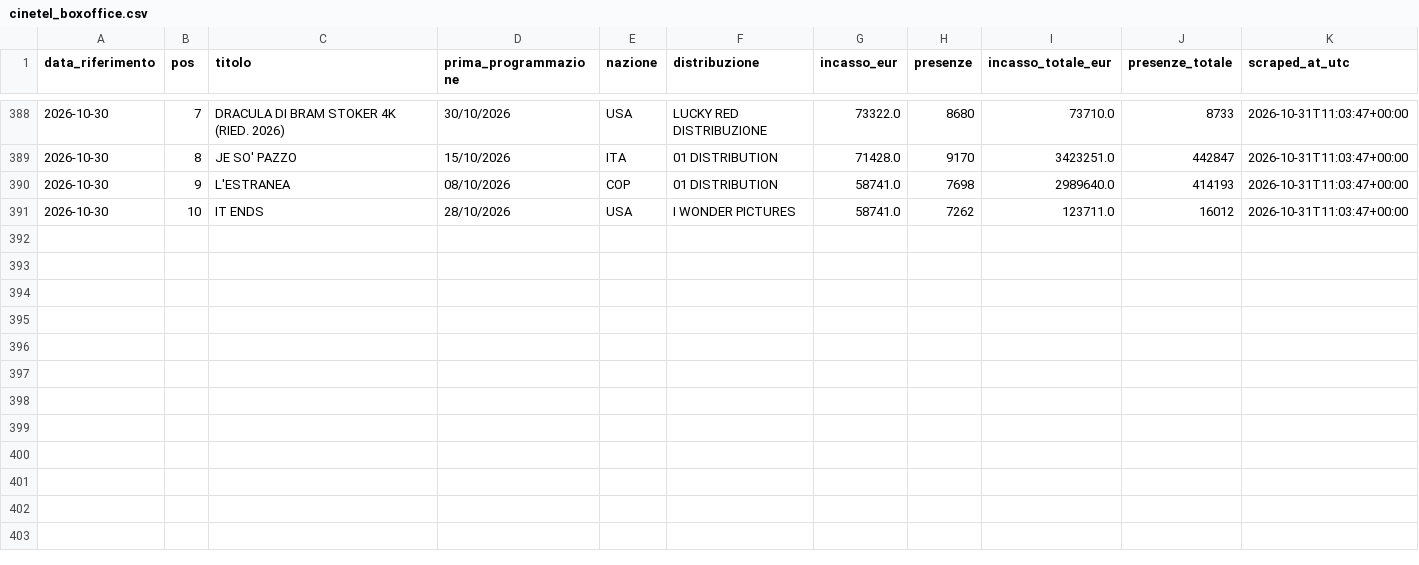
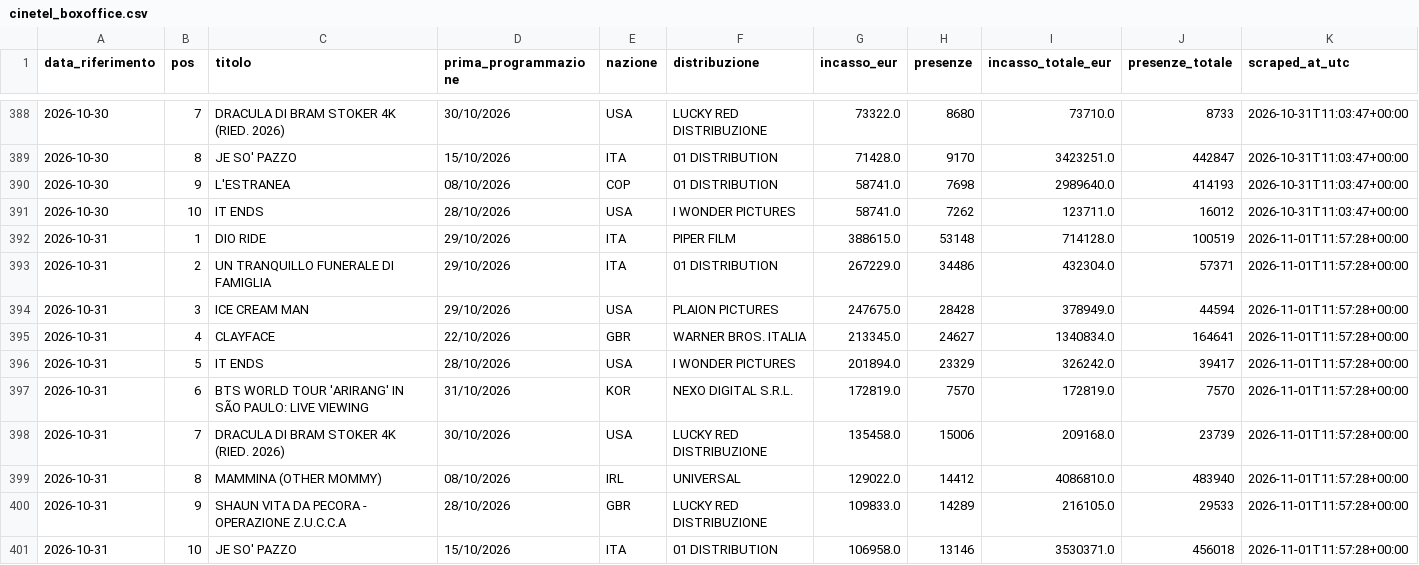
Before and after one commit to gniola/Cinetel-Scraper, a CSV file: data/cinetel_boxoffice.csv, drawn as a sheet; only a part is shown, gaps mark what is left out; the diff names each change by its address in the sheet, - before the commit and + after, or states it on an @@ line.

```diff
--- a/data/cinetel_boxoffice.csv
+++ b/data/cinetel_boxoffice.csv
+row 392: 2026-10-31 | 1 | DIO RIDE | 29/10/2026 | ITA | PIPER FILM | 388615.0 | 53148 | 714128.0 | 100519 | 2026-11-01T11:57:28+00:00
+row 393: 2026-10-31 | 2 | UN TRANQUILLO FUNERALE DI FAMIGLIA | 29/10/2026 | ITA | 01 DISTRIBUTION | 267229.0 | 34486 | 432304.0 | 57371 | 2026-11-01T11:57:28+00:00
+row 394: 2026-10-31 | 3 | ICE CREAM MAN | 29/10/2026 | USA | PLAION PICTURES | 247675.0 | 28428 | 378949.0 | 44594 | 2026-11-01T11:57:28+00:00
+row 395: 2026-10-31 | 4 | CLAYFACE | 22/10/2026 | GBR | WARNER BROS. ITALIA | 213345.0 | 24627 | 1340834.0 | 164641 | 2026-11-01T11:57:28+00:00
+row 396: 2026-10-31 | 5 | IT ENDS | 28/10/2026 | USA | I WONDER PICTURES | 201894.0 | 23329 | 326242.0 | 39417 | 2026-11-01T11:57:28+00:00
+row 397: 2026-10-31 | 6 | BTS WORLD TOUR 'ARIRANG' IN SÃO PAULO: LIVE VIEWING | 31/10/2026 | KOR | NEXO DIGITAL S.R.L. | 172819.0 | 7570 | 172819.0 | 7570 | 2026-11-01T11:57:28+00:00
+row 398: 2026-10-31 | 7 | DRACULA DI BRAM STOKER 4K (RIED. 2026) | 30/10/2026 | USA | LUCKY RED DISTRIBUZIONE | 135458.0 | 15006 | 209168.0 | 23739 | 2026-11-01T11:57:28+00:00
+row 399: 2026-10-31 | 8 | MAMMINA (OTHER MOMMY) | 08/10/2026 | IRL | UNIVERSAL | 129022.0 | 14412 | 4086810.0 | 483940 | 2026-11-01T11:57:28+00:00
+row 400: 2026-10-31 | 9 | SHAUN VITA DA PECORA - OPERAZIONE Z.U.C.C.A | 28/10/2026 | GBR | LUCKY RED DISTRIBUZIONE | 109833.0 | 14289 | 216105.0 | 29533 | 2026-11-01T11:57:28+00:00
+row 401: 2026-10-31 | 10 | JE SO' PAZZO | 15/10/2026 | ITA | 01 DISTRIBUTION | 106958.0 | 13146 | 3530371.0 | 456018 | 2026-11-01T11:57:28+00:00
```
Also changed, not shown: 1 other file.
